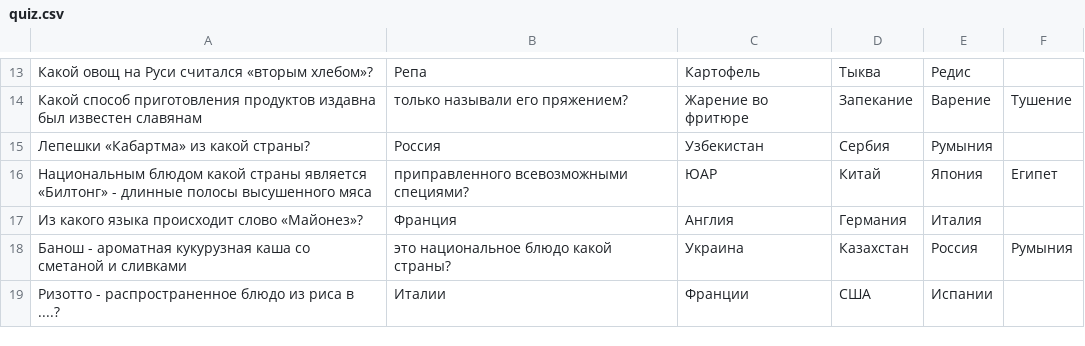
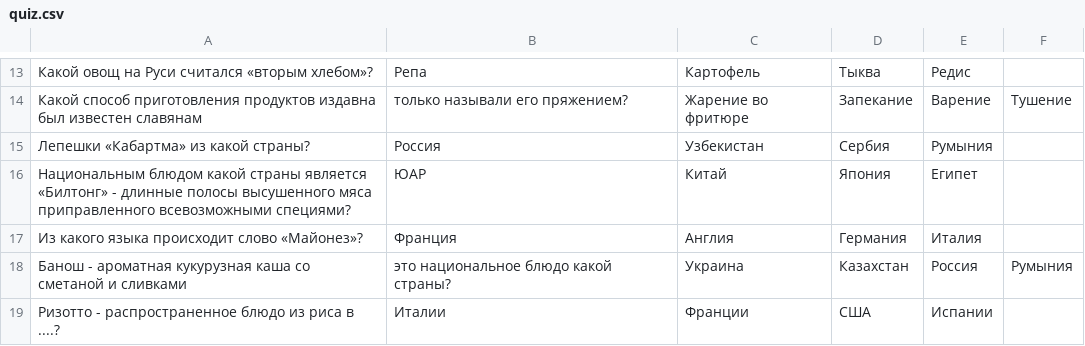
Before and after one commit to anastasiia-a/telegram-bot, a CSV file: static/quiz.csv, drawn as a sheet; only a part is shown, gaps mark what is left out.

```diff
--- a/static/quiz.csv
+++ b/static/quiz.csv
@@ -15,3 +15,3 @@
 Лепешки «Кабартма» из какой страны?,Россия,Узбекистан,Сербия,Румыния
-Национальным блюдом какой страны является «Билтонг» - длинные полосы высушенного мяса, приправленного всевозможными специями?,ЮАР,Китай,Япония,Египет
+Национальным блюдом какой страны является «Билтонг» - длинные полосы высушенного мяса приправленного всевозможными специями?,ЮАР,Китай,Япония,Египет
 Из какого языка происходит слово «Майонез»?,Франция,Англия,Германия,Италия
```
Also changed, not shown: 1 other file.
